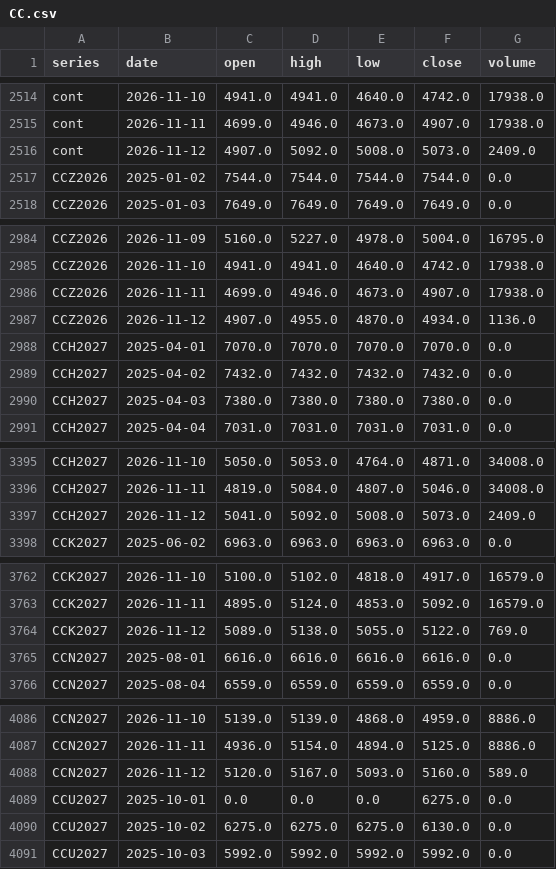
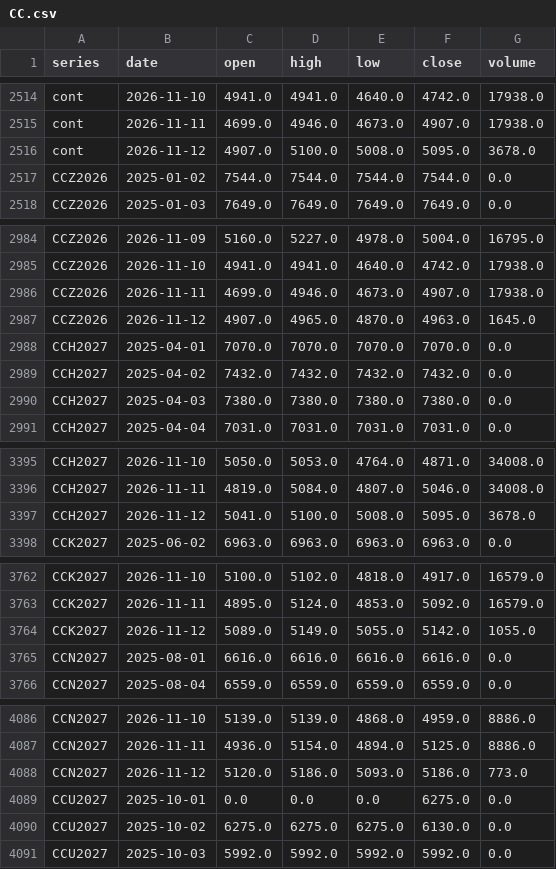
Before and after one commit to BMR-Com/Brazil--trade, a CSV file: data/ohlc/CC.csv, drawn as a sheet; only a part is shown, gaps mark what is left out; the diff covers the shown part only.

```diff
--- a/data/ohlc/CC.csv
+++ b/data/ohlc/CC.csv
@@ -2515,3 +2515,3 @@ cont,2026-11-10,4941.0,4941.0,4640.0,4742.0,17938.0
 cont,2026-11-11,4699.0,4946.0,4673.0,4907.0,17938.0
-cont,2026-11-12,4907.0,5092.0,5008.0,5073.0,2409.0
+cont,2026-11-12,4907.0,5100.0,5008.0,5095.0,3678.0
 CCZ2026,2025-01-02,7544.0,7544.0,7544.0,7544.0,0.0
@@ -2986,3 +2986,3 @@ CCZ2026,2026-11-10,4941.0,4941.0,4640.0,4742.0,17938.0
 CCZ2026,2026-11-11,4699.0,4946.0,4673.0,4907.0,17938.0
-CCZ2026,2026-11-12,4907.0,4955.0,4870.0,4934.0,1136.0
+CCZ2026,2026-11-12,4907.0,4965.0,4870.0,4963.0,1645.0
 CCH2027,2025-04-01,7070.0,7070.0,7070.0,7070.0,0.0
@@ -3396,3 +3396,3 @@ CCH2027,2026-11-10,5050.0,5053.0,4764.0,4871.0,34008.0
 CCH2027,2026-11-11,4819.0,5084.0,4807.0,5046.0,34008.0
-CCH2027,2026-11-12,5041.0,5092.0,5008.0,5073.0,2409.0
+CCH2027,2026-11-12,5041.0,5100.0,5008.0,5095.0,3678.0
 CCK2027,2025-06-02,6963.0,6963.0,6963.0,6963.0,0.0
@@ -3763,3 +3763,3 @@ CCK2027,2026-11-10,5100.0,5102.0,4818.0,4917.0,16579.0
 CCK2027,2026-11-11,4895.0,5124.0,4853.0,5092.0,16579.0
-CCK2027,2026-11-12,5089.0,5138.0,5055.0,5122.0,769.0
+CCK2027,2026-11-12,5089.0,5149.0,5055.0,5142.0,1055.0
 CCN2027,2025-08-01,6616.0,6616.0,6616.0,6616.0,0.0
@@ -4087,3 +4087,3 @@ CCN2027,2026-11-10,5139.0,5139.0,4868.0,4959.0,8886.0
 CCN2027,2026-11-11,4936.0,5154.0,4894.0,5125.0,8886.0
-CCN2027,2026-11-12,5120.0,5167.0,5093.0,5160.0,589.0
+CCN2027,2026-11-12,5120.0,5186.0,5093.0,5186.0,773.0
 CCU2027,2025-10-01,0.0,0.0,0.0,6275.0,0.0
```
Also changed, not shown: 3 edited cells elsewhere in this file, data/ohlc/CT.csv, data/ohlc/KC.csv, 23 other files.
